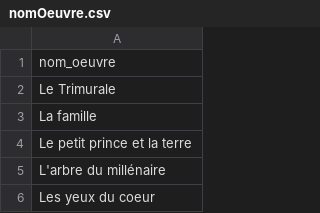
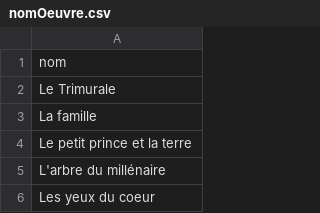
Before and after one commit to ClaXXX/GLO-2005-H21, a CSV file: src/database/nomOeuvre.csv, drawn as a sheet; only a part is shown; the diff covers the shown part only.

```diff
--- a/src/database/nomOeuvre.csv
+++ b/src/database/nomOeuvre.csv
@@ -1,2 +1,2 @@
-nom_oeuvre
+nom
 Le Trimurale
```
Also changed, not shown: 10 edited cells elsewhere in this file, 1 other file.
